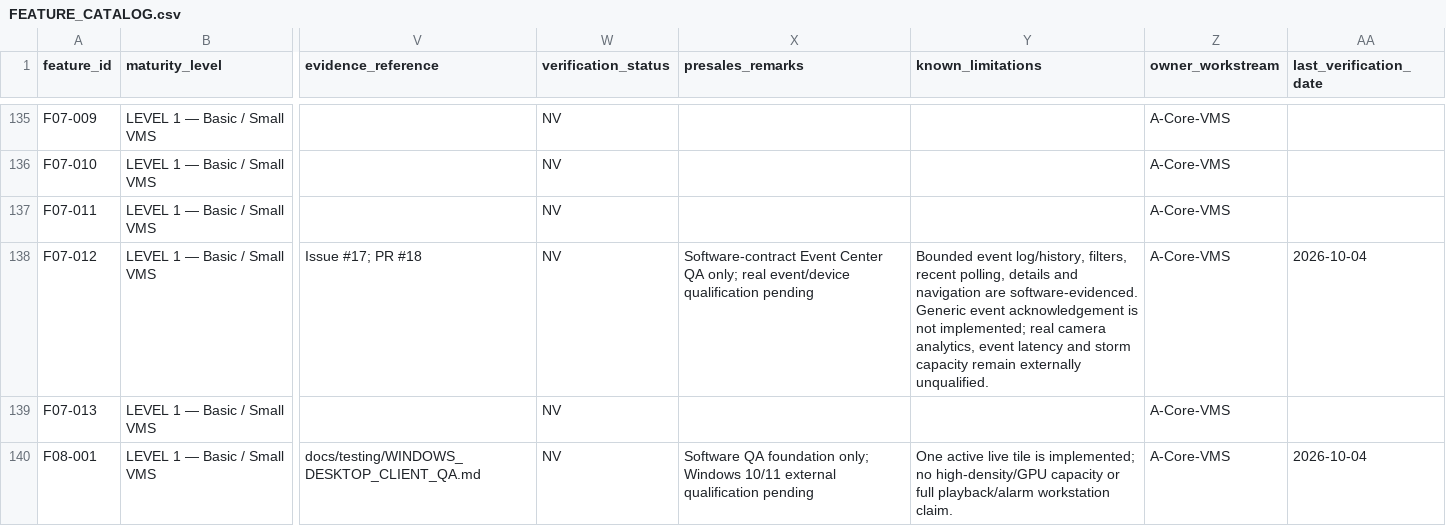
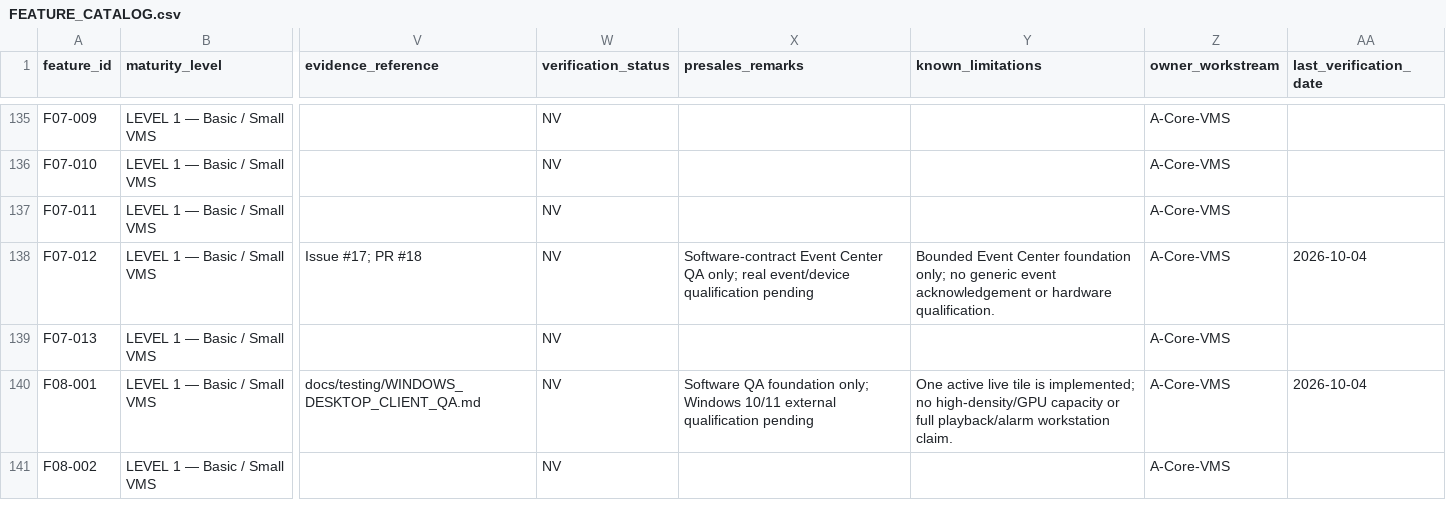
Before and after one commit to Sunny-Gumber/Intelligent-vms-solution, a CSV file: intelligent-vms-v1/docs/product/FEATURE_CATALOG.csv, drawn as a sheet; only a part is shown, gaps mark what is left out; the shorter side is filled out with more unchanged rows; the diff names each change by its address in the sheet, - before the commit and + after, or states it on an @@ line.

Commit message:
fix(events): sync generated Event Center catalog row

```diff
--- a/intelligent-vms-v1/docs/product/FEATURE_CATALOG.csv
+++ b/intelligent-vms-v1/docs/product/FEATURE_CATALOG.csv
-Y138 (known_limitations): Bounded event log/history, filters, recent polling, details and navigation are software-evidenced. Generic event acknowledgement is not implemented; real camera analytics, event latency and storm capacity remain externally unqualified.
+Y138 (known_limitations): Bounded Event Center foundation only; no generic event acknowledgement or hardware qualification.
```
